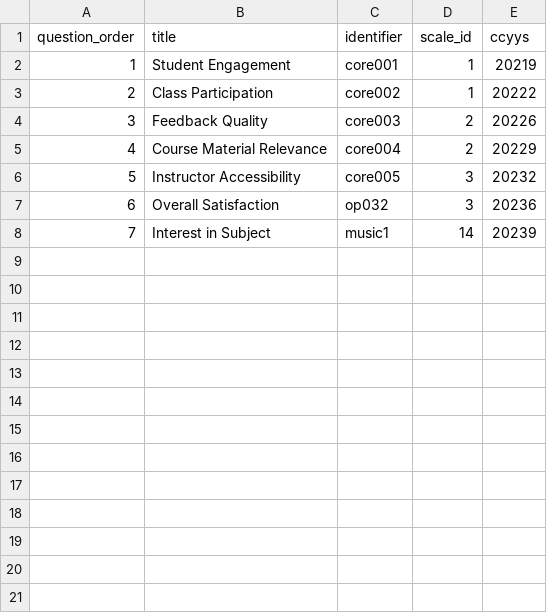
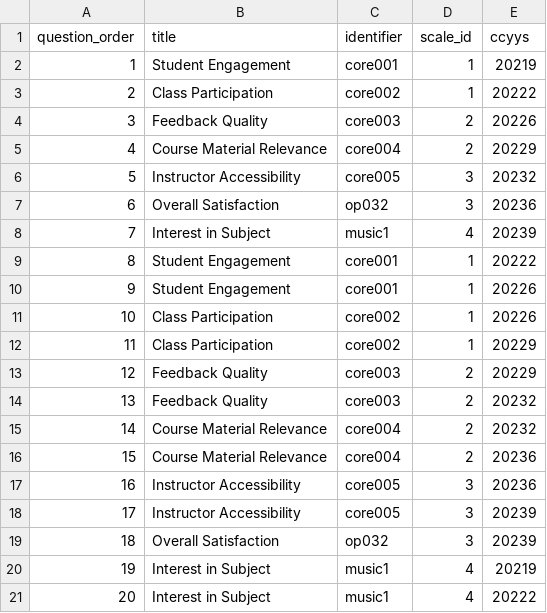
Before and after one commit to colin-thornburg/ABC, a CSV file: seeds/questionnaire_identifier.csv, drawn as a sheet.

Commit message:
revised q_identifier seed

```diff
--- a/seeds/questionnaire_identifier.csv
+++ b/seeds/questionnaire_identifier.csv
@@ -7,2 +7,15 @@ question_order,title,identifier,scale_id,ccyys
 6,Overall Satisfaction,op032,3,20236
-7,Interest in Subject,music1,14,20239
+7,Interest in Subject,music1,4,20239
+8,Student Engagement,core001,1,20222
+9,Student Engagement,core001,1,20226
+10,Class Participation,core002,1,20226
+11,Class Participation,core002,1,20229
+12,Feedback Quality,core003,2,20229
+13,Feedback Quality,core003,2,20232
+14,Course Material Relevance,core004,2,20232
+15,Course Material Relevance,core004,2,20236
+16,Instructor Accessibility,core005,3,20236
+17,Instructor Accessibility,core005,3,20239
+18,Overall Satisfaction,op032,3,20239
+19,Interest in Subject,music1,4,20219
+20,Interest in Subject,music1,4,20222
```
